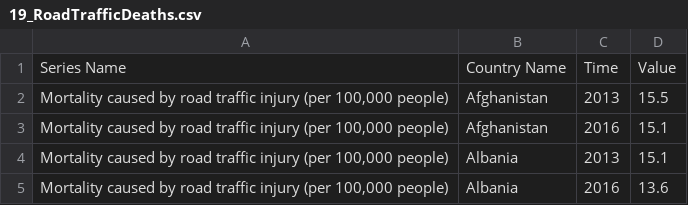
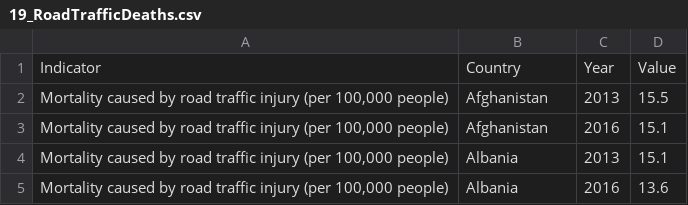
Before and after one commit to MiguelRocaGarcia/DatasetTFG, a CSV file: 19_RoadTrafficDeaths.csv, drawn as a sheet; only a part is shown.

```diff
--- a/19_RoadTrafficDeaths.csv
+++ b/19_RoadTrafficDeaths.csv
@@ -1,2 +1,2 @@
-Series Name,"Country Name","Time","Value"
+Indicator,Country,Year,Value
 "Mortality caused by road traffic injury (per 100,000 people)","Afghanistan","2013","15.5"
```
Also changed, not shown: 40_BirthRate.csv, 41_BattleRelatedDeaths.csv, 44 other files.
